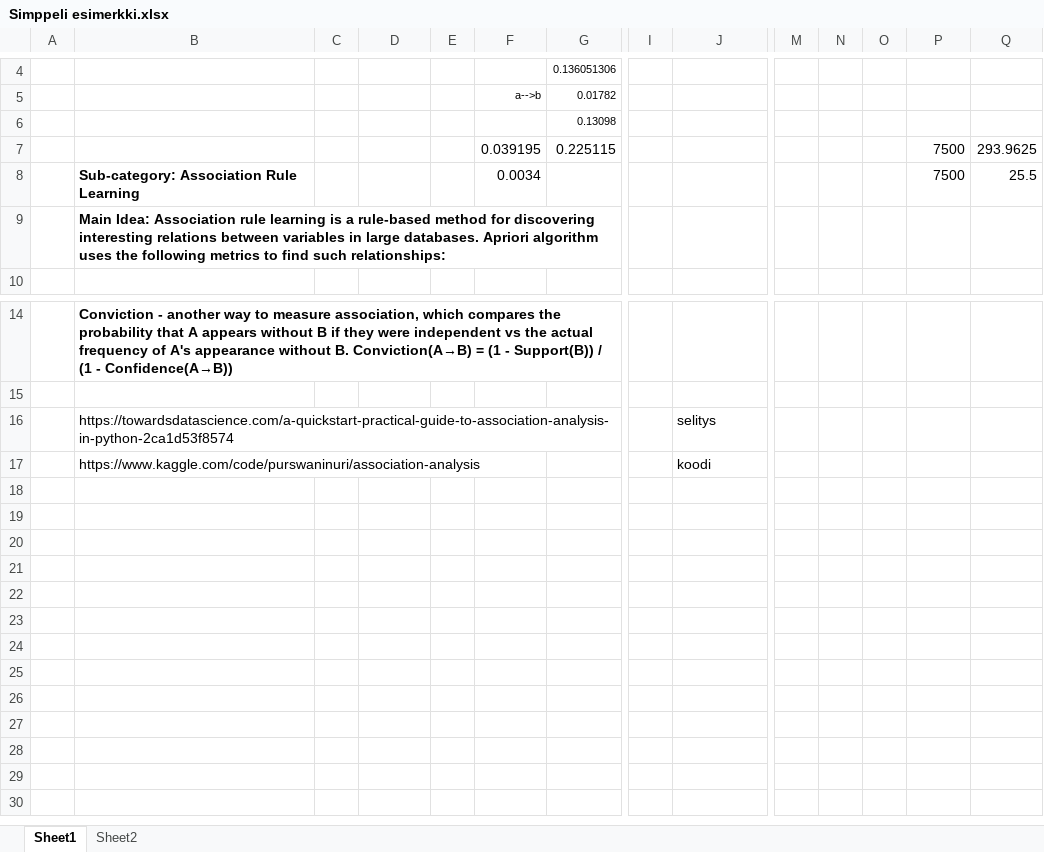
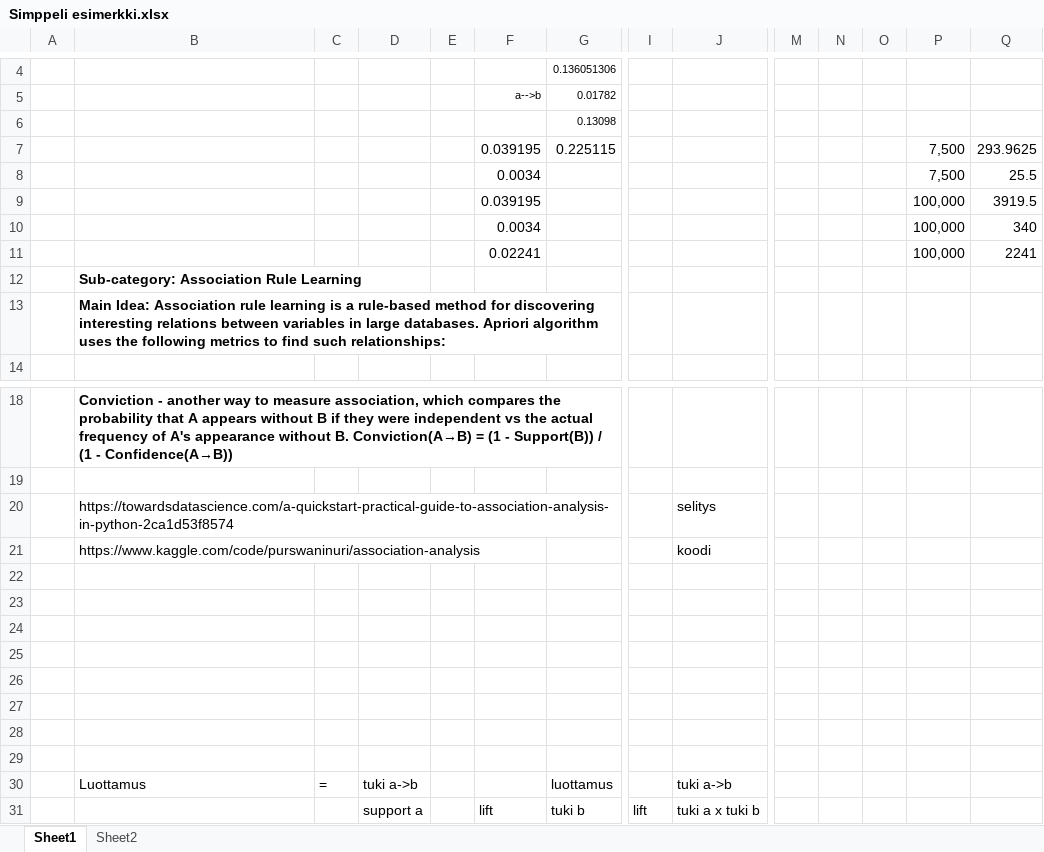
Before and after one commit to ellupallo/Assosiaatio, an Excel workbook: Simppeli esimerkki.xlsx, sheet Sheet1, drawn as a sheet; only a part is shown, gaps mark what is left out; values as stored, in another font and other column widths than the file's, no borders; charts and pictures not drawn; rows hold the shown columns only; the diff names each change by its address in the sheet, - before the commit and + after, or states it on an @@ line.

```diff
--- a/Simppeli esimerkki.xlsx (sheet Sheet1)
+++ b/Simppeli esimerkki.xlsx (sheet Sheet1)
-P7:P8: 7500
+P7:P8: 7,500
-B8: Sub-category: Association Rule Learning
+B8: (empty)
+row 9:  |  |  |  |  | 0.039195 |  |  |  |  |  |  | 100,000 | 3919.5
+row 10:  |  |  |  |  | 0.0034 |  |  |  |  |  |  | 100,000 | 340
+row 11:  |  |  |  |  | 0.02241 |  |  |  |  |  |  | 100,000 | 2241
+row 12:  | Sub-category: Association Rule Learning
+row 22: (empty)
+row 23: (empty)
+row 24: (empty)
+row 25: (empty)
+row 26: (empty)
+row 27: (empty)
+row 28: (empty)
+row 29: (empty)
+row 30:  | Luottamus | = | tuki a->b |  |  | luottamus |  | tuki a->b
+row 31:  |  |  | support a |  | lift | tuki b | lift | tuki a x tuki b
```
Also changed, not shown: charts or pictures, 1 other file.
